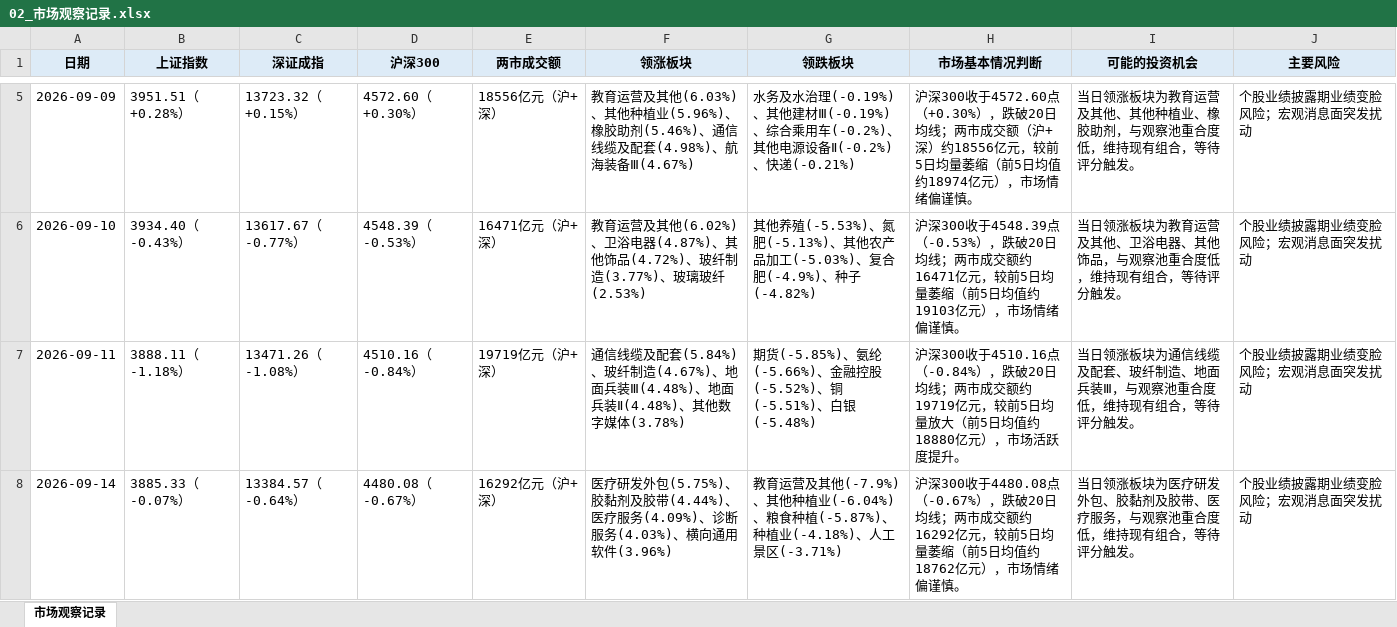
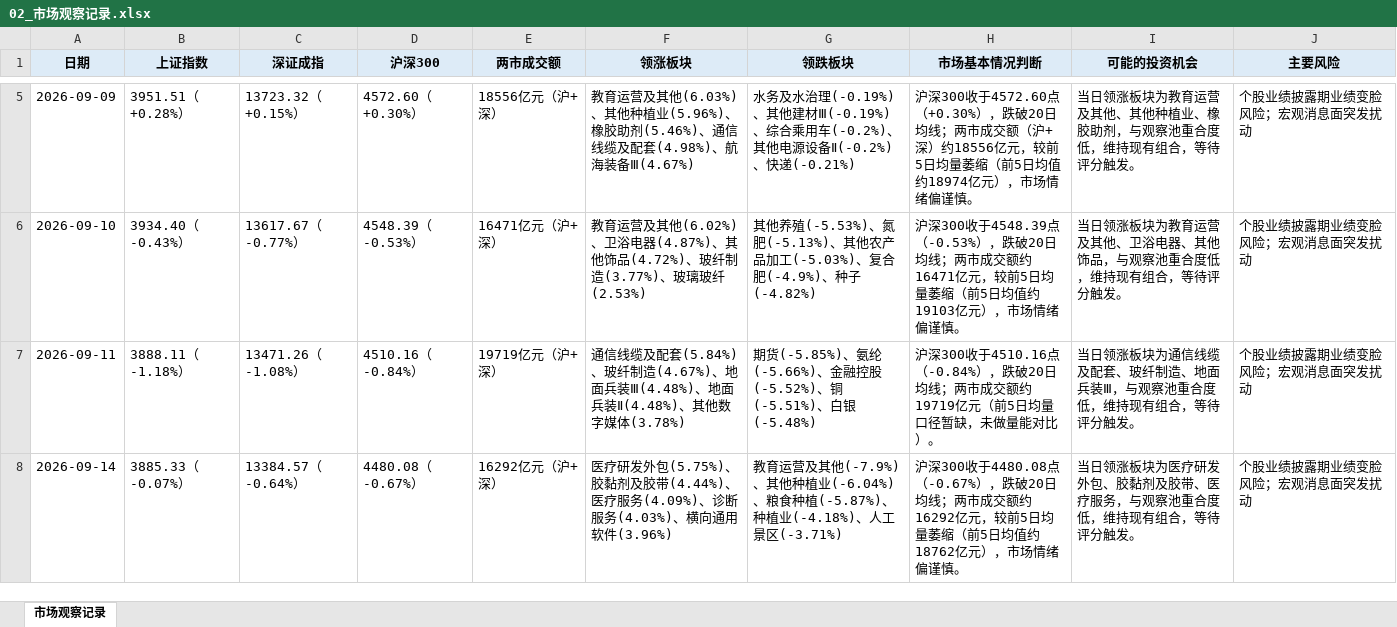
Before and after one commit to Albertdev12/pbl-workflow, an Excel workbook: outputs/02_市场观察记录.xlsx, sheet 市场观察记录, drawn as a sheet; only a part is shown, gaps mark what is left out; values as stored, in another font and other column widths than the file's, no borders; the diff names each change by its address in the sheet, - before the commit and + after, or states it on an @@ line.

Commit message:
同步 outputs/02_市场观察记录.xlsx（2026-09-13 修正数据源后重建）

```diff
--- a/outputs/02_市场观察记录.xlsx (sheet 市场观察记录)
+++ b/outputs/02_市场观察记录.xlsx (sheet 市场观察记录)
-H7 (市场基本情况判断): …约19719亿元，较前5日均量放大（前5日均值约18880亿元），市场活跃度提升。
+H7 (市场基本情况判断): …约19719亿元（前5日均量口径暂缺，未做量能对比）。
```
